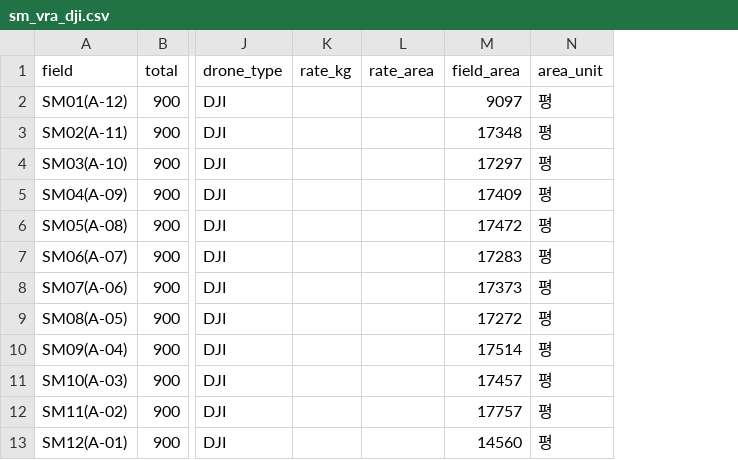
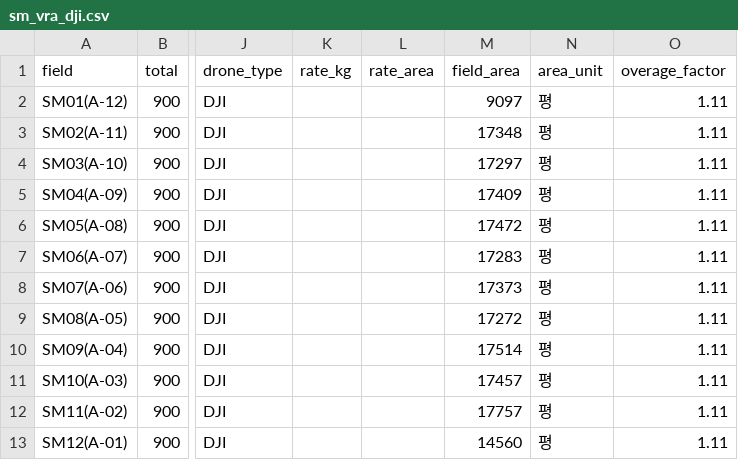
Before and after one commit to sirasony35/drone_vra_auto, a CSV file: vra_setting/sm_vra_dji.csv, drawn as a sheet; only a part is shown, gaps mark what is left out; the diff names each change by its address in the sheet, - before the commit and + after, or states it on an @@ line.

```diff
--- a/vra_setting/sm_vra_dji.csv
+++ b/vra_setting/sm_vra_dji.csv
+column O (overage_factor), rows 2-13: all 1.11
```
Also changed, not shown: 2 other files.
